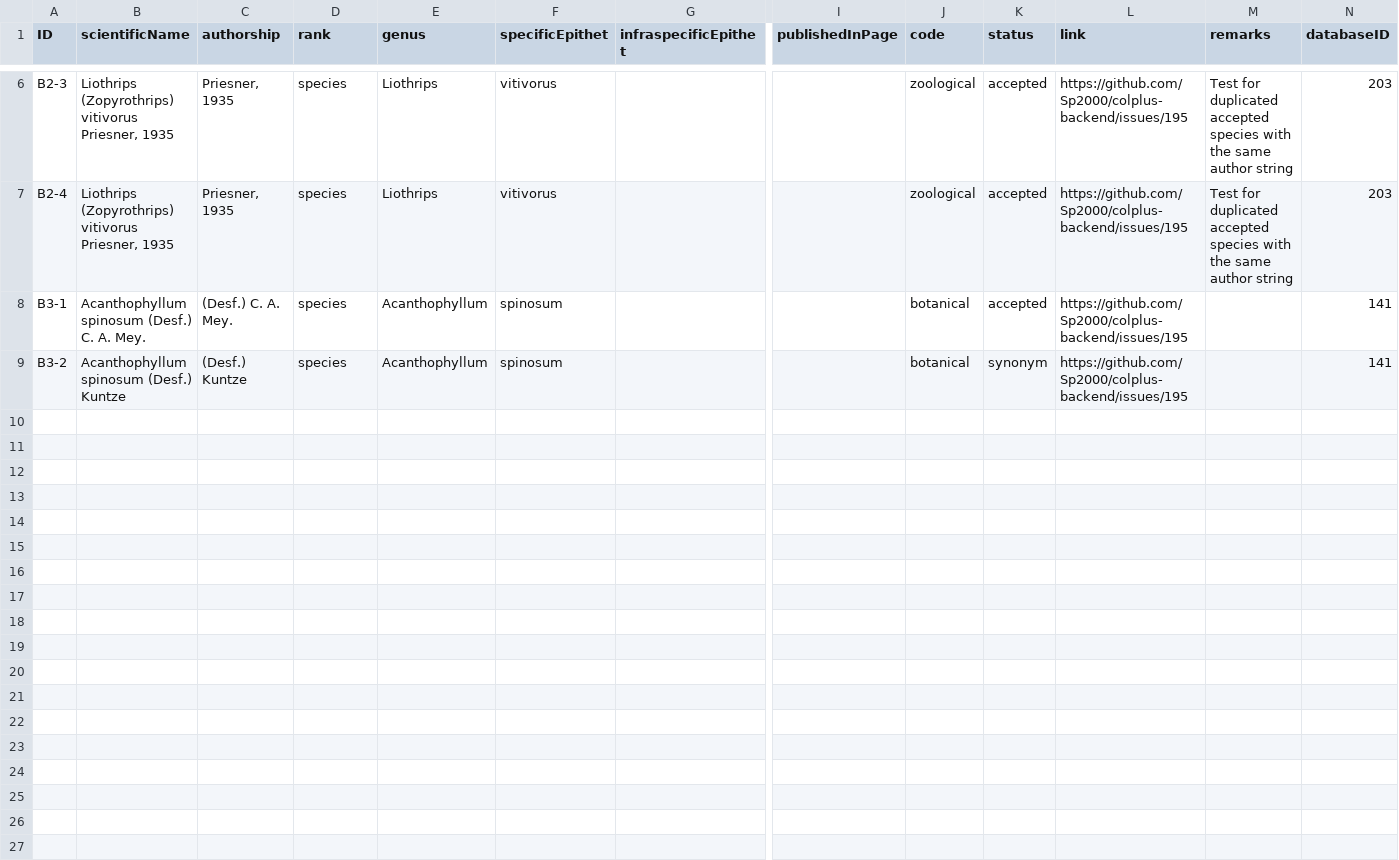
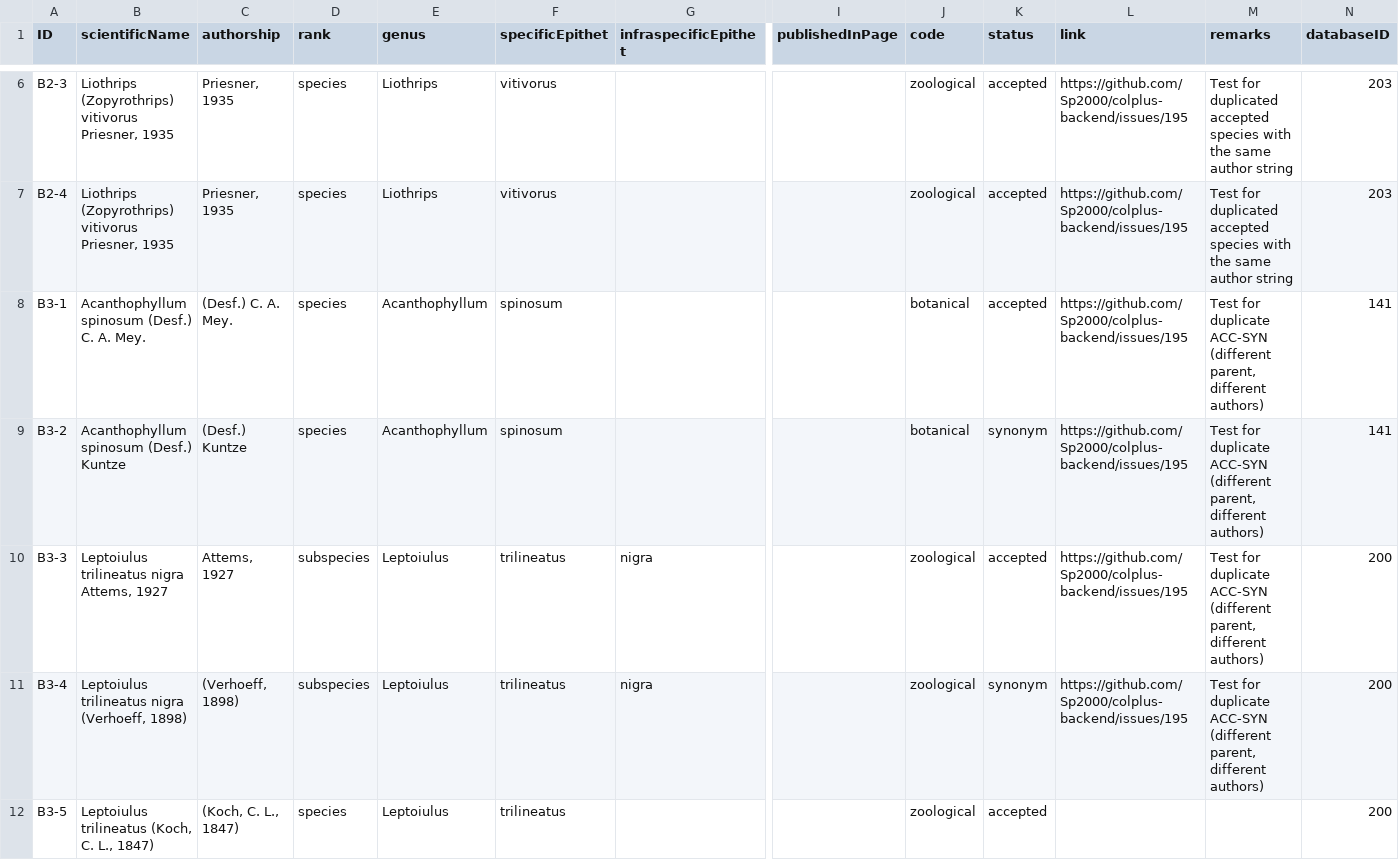
Before and after one commit to Sp2000/data-unit-tests, a TSV file: duplicates/Name.tsv, drawn as a sheet; only a part is shown, gaps mark what is left out; rows hold the shown columns only; the diff names each change by its address in the sheet, - before the commit and + after, or states it on an @@ line.

```diff
--- a/duplicates/Name.tsv
+++ b/duplicates/Name.tsv
-M8:M9 (remarks): (empty)
+M8:M9 (remarks): Test for duplicate ACC-SYN (different parent, different authors)
+row 10: B3-3 | Leptoiulus trilineatus nigra Attems, 1927 | Attems, 1927 | subspecies | Leptoiulus | trilineatus | nigra |  | zoological | accepted | https://github.com/Sp2000/colplus-backend/issues/195 | Test for duplicate ACC-SYN (different parent, different authors) | 200
+row 11: B3-4 | Leptoiulus trilineatus nigra (Verhoeff, 1898) | (Verhoeff, 1898) | subspecies | Leptoiulus | trilineatus | nigra |  | zoological | synonym | https://github.com/Sp2000/colplus-backend/issues/195 | Test for duplicate ACC-SYN (different parent, different authors) | 200
+row 12: B3-5 | Leptoiulus trilineatus (Koch, C. L., 1847) | (Koch, C. L., 1847) | species | Leptoiulus | trilineatus |  |  | zoological | accepted |  |  | 200
```
Also changed, not shown: duplicates/Taxon.tsv, 3 other files.
